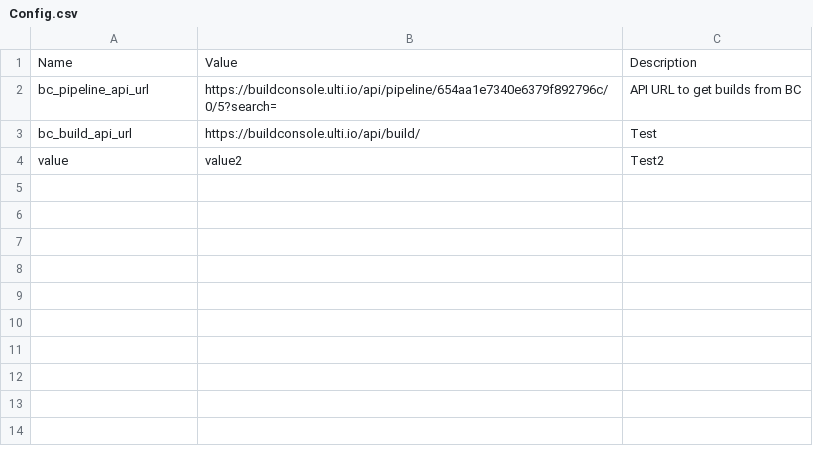
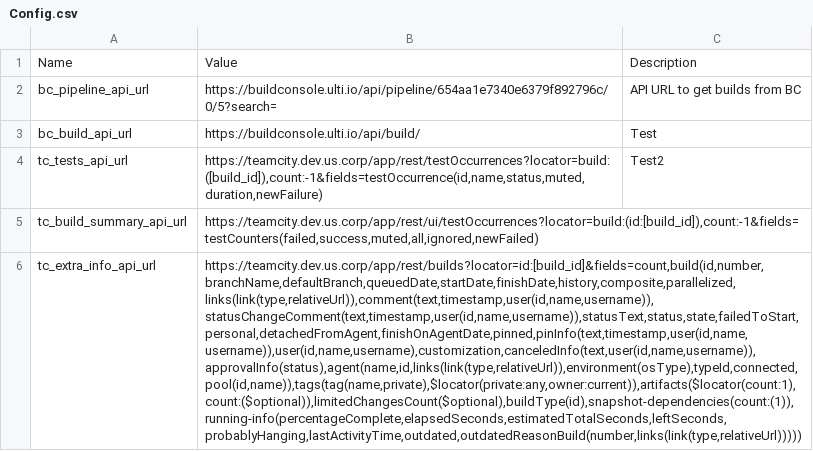
Before and after one commit to agustinguarino/ukg-reporting, a CSV file: Config.csv, drawn as a sheet; removed rows and columns are numbered as before the commit, all else as after; the diff names each change by its address in the sheet, - before the commit and + after, or states it on an @@ line.

Commit message:
Included URLs needed for module

```diff
--- a/Config.csv
+++ b/Config.csv
-row 4: value | value2 | Test2
+row 4: tc_tests_api_url | https://teamcity.dev.us.corp/app/rest/testOccurrences?locator=build:([build_id]),count:-1&fields=testOccurrence(id,name,status,muted,duration,newFailure) | Test2
+row 5: tc_build_summary_api_url | https://teamcity.dev.us.corp/app/rest/ui/testOccurrences?locator=build:(id:[build_id]),count:-1&fields=testCounters(failed,success,muted,all,ignored,newFailed)
+row 6: tc_extra_info_api_url | https://teamcity.dev.us.corp/app/rest/builds?locator=id:[build_id]&fields=count,build(id,number,branchName,defaultBranch,queuedDate,startDate,finishDate,history,composite,parallelized,links(link(type,relativeUrl)),comment(text,timestamp,user(id,name,username)),statusChangeComment(text,timestamp,user(id,name,username)),statusText,status,state,failedToStart,personal,detachedFromAgent,finishOnAgentDate,pinned,pinInfo(text,timestamp,user(id,name,username)),user(id,name,username),customization,canceledInfo(text,user(id,name,username)),approvalInfo(status),agent(name,id,links(link(type,relativeUrl)),environment(osType),typeId,connected,pool(id,name)),tags(tag(name,private),$locator(private:any,owner:current)),artifacts($locator(count:1),count:($optional)),limitedChangesCount($optional),buildType(id),snapshot-dependencies(count:(1)),running-info(percentageComplete,elapsedSeconds,estimatedTotalSeconds,leftSeconds,probablyHanging,lastActivityTime,outdated,outdatedReasonBuild(number,links(link(type,relativeUrl)))))
```
